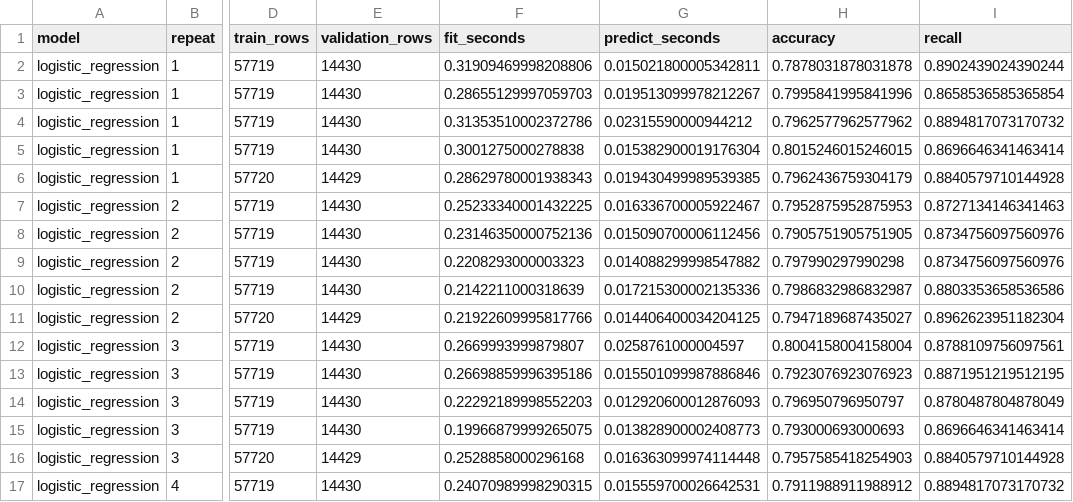
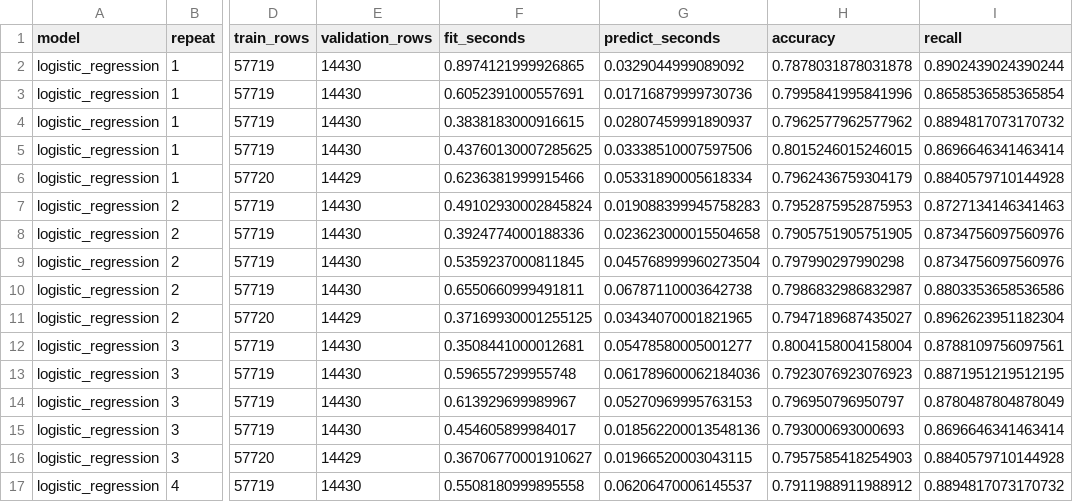
Before and after one commit to tgalirop/AgenticAI_thesis, a CSV file: reports/metrics/degraded_conventional_fold_results.csv, drawn as a sheet; only a part is shown, gaps mark what is left out; the diff covers the shown part only; the diff names each change by its address in the sheet, - before the commit and + after, or states it on an @@ line.

```diff
--- a/reports/metrics/degraded_conventional_fold_results.csv
+++ b/reports/metrics/degraded_conventional_fold_results.csv
-F2 (fit_seconds): 0.31909469998208806
+F2 (fit_seconds): 0.8974121999926865
-G2 (predict_seconds): 0.015021800005342811
+G2 (predict_seconds): 0.0329044999089092
-F3 (fit_seconds): 0.28655129997059703
+F3 (fit_seconds): 0.6052391000557691
-G3 (predict_seconds): 0.019513099978212267
+G3 (predict_seconds): 0.01716879999730736
-F4 (fit_seconds): 0.31353510002372786
+F4 (fit_seconds): 0.3838183000916615
-G4 (predict_seconds): 0.02315590000944212
+G4 (predict_seconds): 0.02807459991890937
-F5 (fit_seconds): 0.3001275000278838
+F5 (fit_seconds): 0.43760130007285625
-G5 (predict_seconds): 0.015382900019176304
+G5 (predict_seconds): 0.03338510007597506
-F6 (fit_seconds): 0.28629780001938343
+F6 (fit_seconds): 0.6236381999915466
-G6 (predict_seconds): 0.019430499989539385
+G6 (predict_seconds): 0.05331890005618334
-F7 (fit_seconds): 0.25233340001432225
+F7 (fit_seconds): 0.49102930002845824
-G7 (predict_seconds): 0.016336700005922467
+G7 (predict_seconds): 0.019088399945758283
-F8 (fit_seconds): 0.23146350000752136
+F8 (fit_seconds): 0.3924774000188336
-G8 (predict_seconds): 0.015090700006112456
+G8 (predict_seconds): 0.023623000015504658
-F9 (fit_seconds): 0.2208293000003323
+F9 (fit_seconds): 0.5359237000811845
-G9 (predict_seconds): 0.014088299998547882
+G9 (predict_seconds): 0.045768999960273504
-F10 (fit_seconds): 0.2142211000318639
+F10 (fit_seconds): 0.6550660999491811
-G10 (predict_seconds): 0.017215300002135336
+G10 (predict_seconds): 0.06787110003642738
-F11 (fit_seconds): 0.21922609995817766
+F11 (fit_seconds): 0.37169930001255125
-G11 (predict_seconds): 0.014406400034204125
+G11 (predict_seconds): 0.03434070001821965
-F12 (fit_seconds): 0.2669993999879807
+F12 (fit_seconds): 0.3508441000012681
-G12 (predict_seconds): 0.0258761000004597
+G12 (predict_seconds): 0.05478580005001277
-F13 (fit_seconds): 0.26698859996395186
+F13 (fit_seconds): 0.596557299955748
-G13 (predict_seconds): 0.015501099987886846
+G13 (predict_seconds): 0.061789600062184036
-F14 (fit_seconds): 0.22292189998552203
+F14 (fit_seconds): 0.613929699989967
-G14 (predict_seconds): 0.012920600012876093
+G14 (predict_seconds): 0.05270969995763153
-F15 (fit_seconds): 0.19966879999265075
+F15 (fit_seconds): 0.454605899984017
-G15 (predict_seconds): 0.013828900002408773
+G15 (predict_seconds): 0.018562200013548136
-F16 (fit_seconds): 0.2528858000296168
+F16 (fit_seconds): 0.36706770001910627
-G16 (predict_seconds): 0.016363099974114448
+G16 (predict_seconds): 0.01966520003043115
-F17 (fit_seconds): 0.24070989998290315
+F17 (fit_seconds): 0.5508180999895558
-G17 (predict_seconds): 0.015559700026642531
+G17 (predict_seconds): 0.06206470006145537
```
Also changed, not shown: 118 edited cells elsewhere in this file, reports/metrics/agentic_fold_results.csv, reports/metrics/agentic_results.csv, 18 other files.
